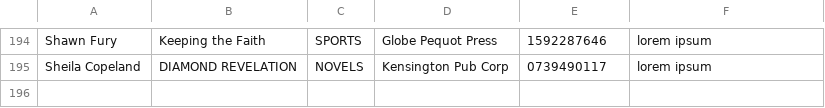
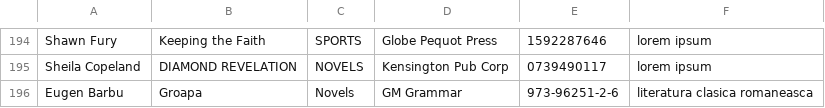
Before and after one commit to valentintutunaru/LibraryManagement, a CSV file: onlineBooks_database.csv, drawn as a sheet; only a part is shown, gaps mark what is left out; the diff names each change by its address in the sheet, - before the commit and + after, or states it on an @@ line.

```diff
--- a/onlineBooks_database.csv
+++ b/onlineBooks_database.csv
+row 196: Eugen Barbu | Groapa | Novels | GM Grammar | 973-96251-2-6 | literatura clasica romaneasca
```
Also changed, not shown: 3 other files.
